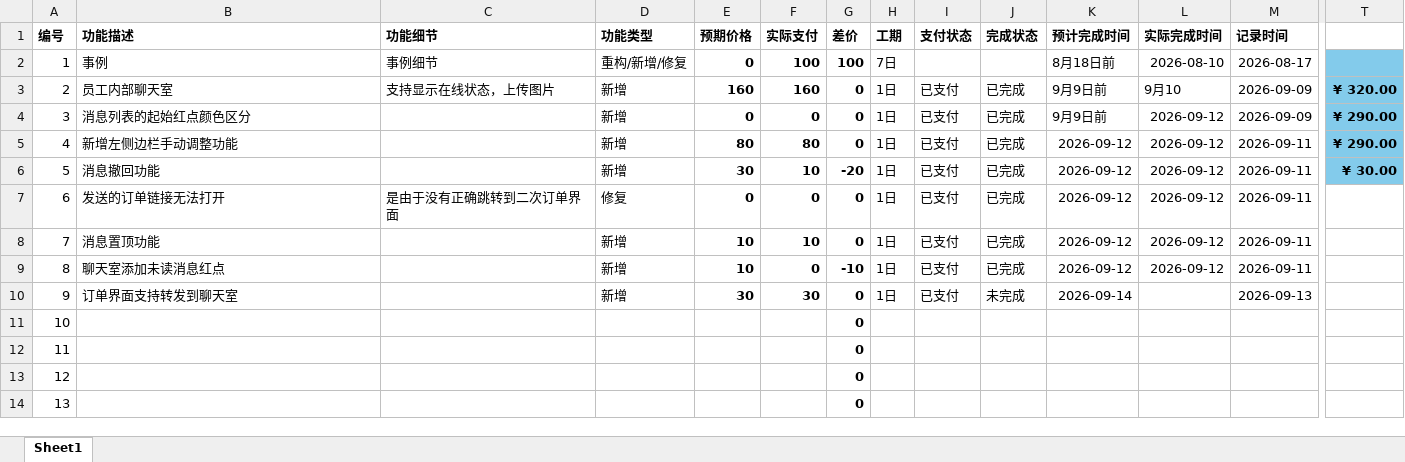
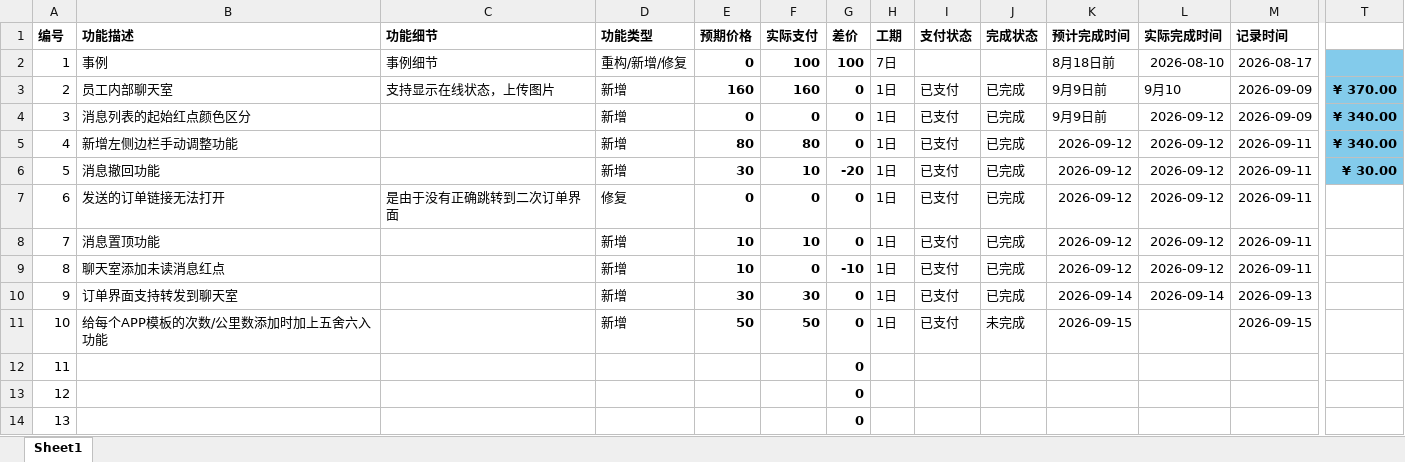
Before and after one commit to Micropue/registration-system, an Excel workbook: 整改与实施计划表2.0.xlsx, sheet Sheet1, drawn as a sheet; only a part is shown, gaps mark what is left out; values as stored, in another font and other column widths than the file's, no borders; conditional formats not drawn; the diff names each change by its address in the sheet, - before the commit and + after, or states it on an @@ line.

```diff
--- a/整改与实施计划表2.0.xlsx (sheet Sheet1)
+++ b/整改与实施计划表2.0.xlsx (sheet Sheet1)
-T3: ¥ 320.00
+T3: ¥ 370.00
-T4:T5: ¥ 290.00
+T4:T5: ¥ 340.00
-J10 (完成状态): 未完成
+J10 (完成状态): 已完成
-L10 (实际完成时间): (empty)
+L10 (实际完成时间): 2026-09-14
-B11 (功能描述): (empty)
+B11 (功能描述): 给每个APP模板的次数/公里数添加时加上五舍六入功能
-D11 (功能类型): (empty)
+D11 (功能类型): 新增
-E11 (预期价格): (empty)
+E11 (预期价格): 50
-F11 (实际支付): (empty)
+F11 (实际支付): 50
-H11 (工期): (empty)
+H11 (工期): 1日
-I11 (支付状态): (empty)
+I11 (支付状态): 已支付
-J11 (完成状态): (empty)
+J11 (完成状态): 未完成
-K11 (预计完成时间): (empty)
+K11 (预计完成时间): 2026-09-15
-M11 (记录时间): (empty)
+M11 (记录时间): 2026-09-15
```
Also changed, not shown: 5 other files.
